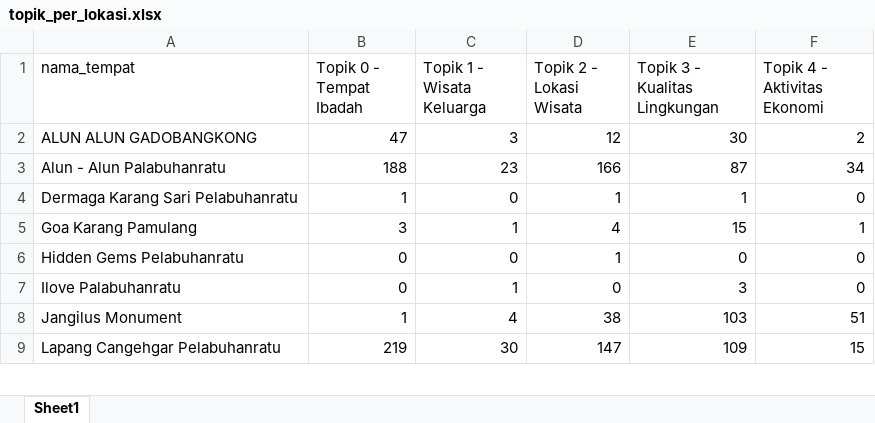
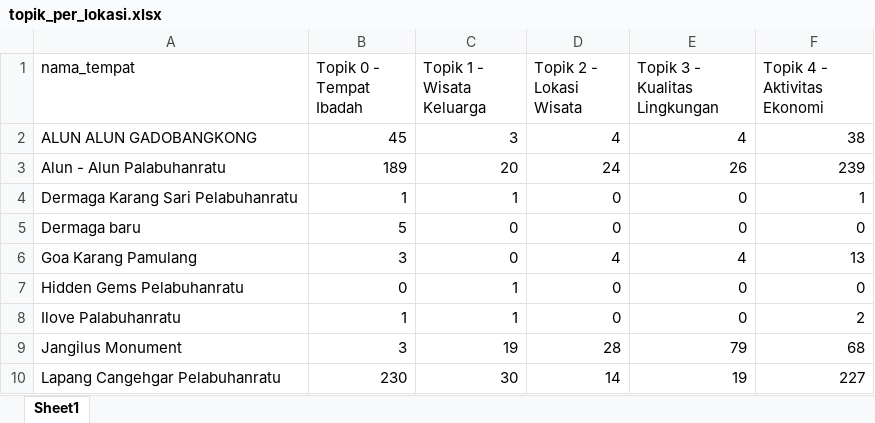
Before and after one commit to muizulrafi/skripsi-ulasan-wisata, an Excel workbook: data/output/topik_per_lokasi.xlsx, sheet Sheet1, drawn as a sheet; only a part is shown; values as stored, in another font and other column widths than the file's, no borders; addresses are those after the commit; the diff covers the shown part only; the diff names each change by its address in the sheet, - before the commit and + after, or states it on an @@ line.

```diff
--- a/data/output/topik_per_lokasi.xlsx (sheet Sheet1)
+++ b/data/output/topik_per_lokasi.xlsx (sheet Sheet1)
-B2 (Topik 0 - Tempat Ibadah): 47
+B2 (Topik 0 - Tempat Ibadah): 45
-D2 (Topik 2 - Lokasi Wisata): 12
+D2 (Topik 2 - Lokasi Wisata): 4
-E2 (Topik 3 - Kualitas Lingkungan): 30
+E2 (Topik 3 - Kualitas Lingkungan): 4
-F2 (Topik 4 - Aktivitas Ekonomi): 2
+F2 (Topik 4 - Aktivitas Ekonomi): 38
-B3 (Topik 0 - Tempat Ibadah): 188
+B3 (Topik 0 - Tempat Ibadah): 189
-C3 (Topik 1 - Wisata Keluarga): 23
+C3 (Topik 1 - Wisata Keluarga): 20
-D3 (Topik 2 - Lokasi Wisata): 166
+D3 (Topik 2 - Lokasi Wisata): 24
-E3 (Topik 3 - Kualitas Lingkungan): 87
+E3 (Topik 3 - Kualitas Lingkungan): 26
-F3 (Topik 4 - Aktivitas Ekonomi): 34
+F3 (Topik 4 - Aktivitas Ekonomi): 239
-C4 (Topik 1 - Wisata Keluarga): 0
+C4 (Topik 1 - Wisata Keluarga): 1
-D4 (Topik 2 - Lokasi Wisata): 1
+D4 (Topik 2 - Lokasi Wisata): 0
-E4 (Topik 3 - Kualitas Lingkungan): 1
+E4 (Topik 3 - Kualitas Lingkungan): 0
-F4 (Topik 4 - Aktivitas Ekonomi): 0
+F4 (Topik 4 - Aktivitas Ekonomi): 1
+row 5: Dermaga baru | 5 | 0 | 0 | 0 | 0
-C6 (Topik 1 - Wisata Keluarga): 1
+C6 (Topik 1 - Wisata Keluarga): 0
-E6 (Topik 3 - Kualitas Lingkungan): 15
+E6 (Topik 3 - Kualitas Lingkungan): 4
-F6 (Topik 4 - Aktivitas Ekonomi): 1
+F6 (Topik 4 - Aktivitas Ekonomi): 13
-C7 (Topik 1 - Wisata Keluarga): 0
+C7 (Topik 1 - Wisata Keluarga): 1
-D7 (Topik 2 - Lokasi Wisata): 1
+D7 (Topik 2 - Lokasi Wisata): 0
-B8 (Topik 0 - Tempat Ibadah): 0
+B8 (Topik 0 - Tempat Ibadah): 1
-E8 (Topik 3 - Kualitas Lingkungan): 3
+E8 (Topik 3 - Kualitas Lingkungan): 0
-F8 (Topik 4 - Aktivitas Ekonomi): 0
+F8 (Topik 4 - Aktivitas Ekonomi): 2
-B9 (Topik 0 - Tempat Ibadah): 1
+B9 (Topik 0 - Tempat Ibadah): 3
-C9 (Topik 1 - Wisata Keluarga): 4
+C9 (Topik 1 - Wisata Keluarga): 19
-D9 (Topik 2 - Lokasi Wisata): 38
+D9 (Topik 2 - Lokasi Wisata): 28
-E9 (Topik 3 - Kualitas Lingkungan): 103
+E9 (Topik 3 - Kualitas Lingkungan): 79
-F9 (Topik 4 - Aktivitas Ekonomi): 51
+F9 (Topik 4 - Aktivitas Ekonomi): 68
-B10 (Topik 0 - Tempat Ibadah): 219
+B10 (Topik 0 - Tempat Ibadah): 230
-D10 (Topik 2 - Lokasi Wisata): 147
+D10 (Topik 2 - Lokasi Wisata): 14
-E10 (Topik 3 - Kualitas Lingkungan): 109
+E10 (Topik 3 - Kualitas Lingkungan): 19
-F10 (Topik 4 - Aktivitas Ekonomi): 15
+F10 (Topik 4 - Aktivitas Ekonomi): 227
```
Also changed, not shown: 101 edited cells elsewhere in this sheet, data/labelling/lembar_kerja_anotator_final.xlsx, data/output/distribusi_topik.xlsx, 6 other files.
